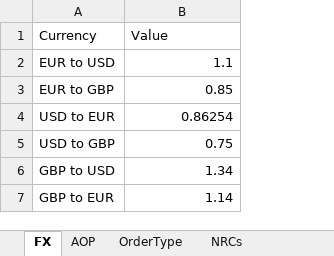
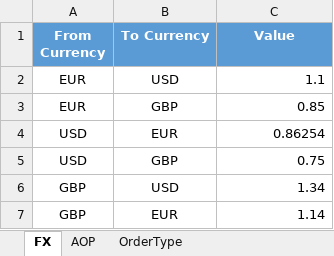
Before and after one commit to iloncar28/SalesAnalysis, an Excel workbook: Input/Input.xlsx, sheet FX, drawn as a sheet; values as stored, in another font and other column widths than the file's, no borders; removed rows and columns are numbered as before the commit, all else as after; the diff names each change by its address in the sheet, - before the commit and + after, or states it on an @@ line.

```diff
--- a/Input/Input.xlsx (sheet FX)
+++ b/Input/Input.xlsx (sheet FX)
-sheet tab: NRCs
-column A (Currency), rows 2-7: EUR to USD | EUR to GBP | USD to EUR | USD to GBP | GBP to USD | GBP to EUR
+column A (From Currency), rows 2-7: EUR | EUR | USD | USD | GBP | GBP
+column B (To Currency), rows 2-7: USD | GBP | EUR | GBP | USD | EUR
@@ C1 fill: none → #5B9BD5, bold: off → on, text colour: black → #FFFFFF, alignment: left → center @@
```
Also changed, not shown: sheet ProductLine, sheet OtherForecast&NRC, sheet AOP, sheet OrderType, other sheet tabs, 5 other files.
